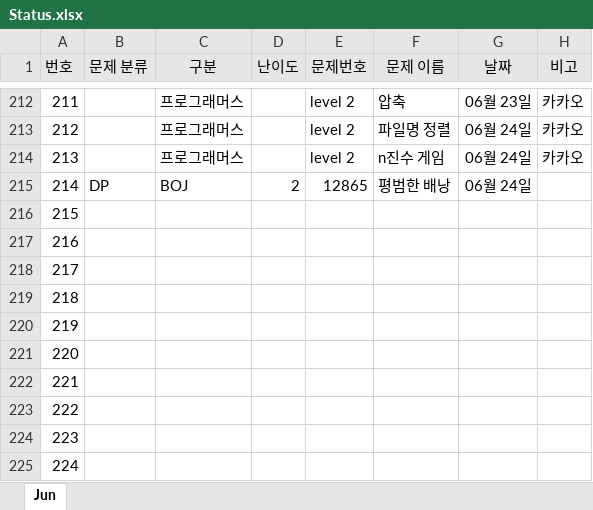
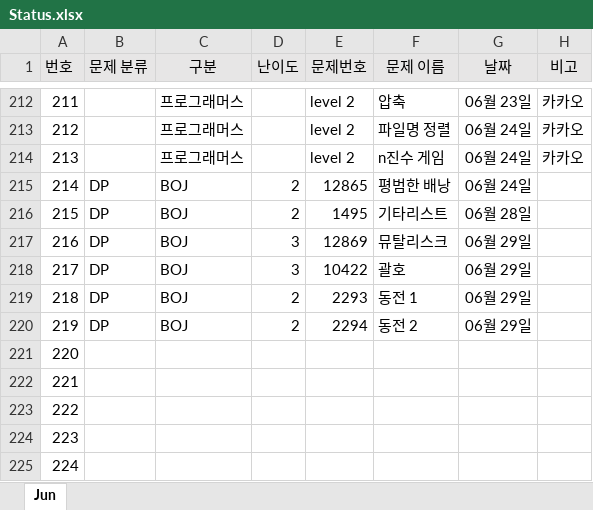
Before and after one commit to JunHeon-Ch/GC_Algorithm_Study, an Excel workbook: junheon/Status.xlsx, sheet Jun, drawn as a sheet; only a part is shown, gaps mark what is left out; values as stored, in another font and other column widths than the file's, no borders; the diff names each change by its address in the sheet, - before the commit and + after, or states it on an @@ line.

Commit message:
status

```diff
--- a/junheon/Status.xlsx (sheet Jun)
+++ b/junheon/Status.xlsx (sheet Jun)
-B216:B220 (문제 분류): (empty)
+B216:B220 (문제 분류): DP
-C216:C220 (구분): (empty)
+C216:C220 (구분): BOJ
-D216 (난이도): (empty)
+D216 (난이도): 2
-E216 (문제번호): (empty)
+E216 (문제번호): 1495
-F216 (문제 이름): (empty)
+F216 (문제 이름): 기타리스트
-G216 (날짜): (empty)
+G216 (날짜): 06월 28일
-D217:D218 (난이도): (empty)
+D217:D218 (난이도): 3
-E217 (문제번호): (empty)
+E217 (문제번호): 12869
-F217 (문제 이름): (empty)
+F217 (문제 이름): 뮤탈리스크
-G217:G220 (날짜): (empty)
+G217:G220 (날짜): 06월 29일
-E218 (문제번호): (empty)
+E218 (문제번호): 10422
-F218 (문제 이름): (empty)
+F218 (문제 이름): 괄호
-D219:D220 (난이도): (empty)
+D219:D220 (난이도): 2
-E219 (문제번호): (empty)
+E219 (문제번호): 2293
-F219 (문제 이름): (empty)
+F219 (문제 이름): 동전 1
-E220 (문제번호): (empty)
+E220 (문제번호): 2294
-F220 (문제 이름): (empty)
+F220 (문제 이름): 동전 2
```
